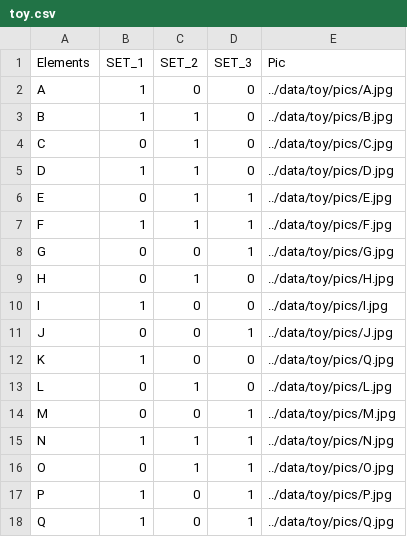
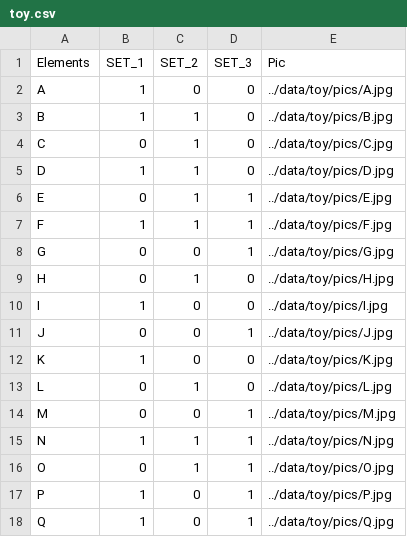
Before and after one commit to SanthoshNandha/GridSet, a CSV file: data/toy/toy.csv, drawn as a sheet.

```diff
--- a/data/toy/toy.csv
+++ b/data/toy/toy.csv
@@ -11,3 +11,3 @@ I,1,0,0,../data/toy/pics/I.jpg
 J,0,0,1,../data/toy/pics/J.jpg
-K,1,0,0,../data/toy/pics/Q.jpg
+K,1,0,0,../data/toy/pics/K.jpg
 L,0,1,0,../data/toy/pics/L.jpg
```
Also changed, not shown: 7 other files.
